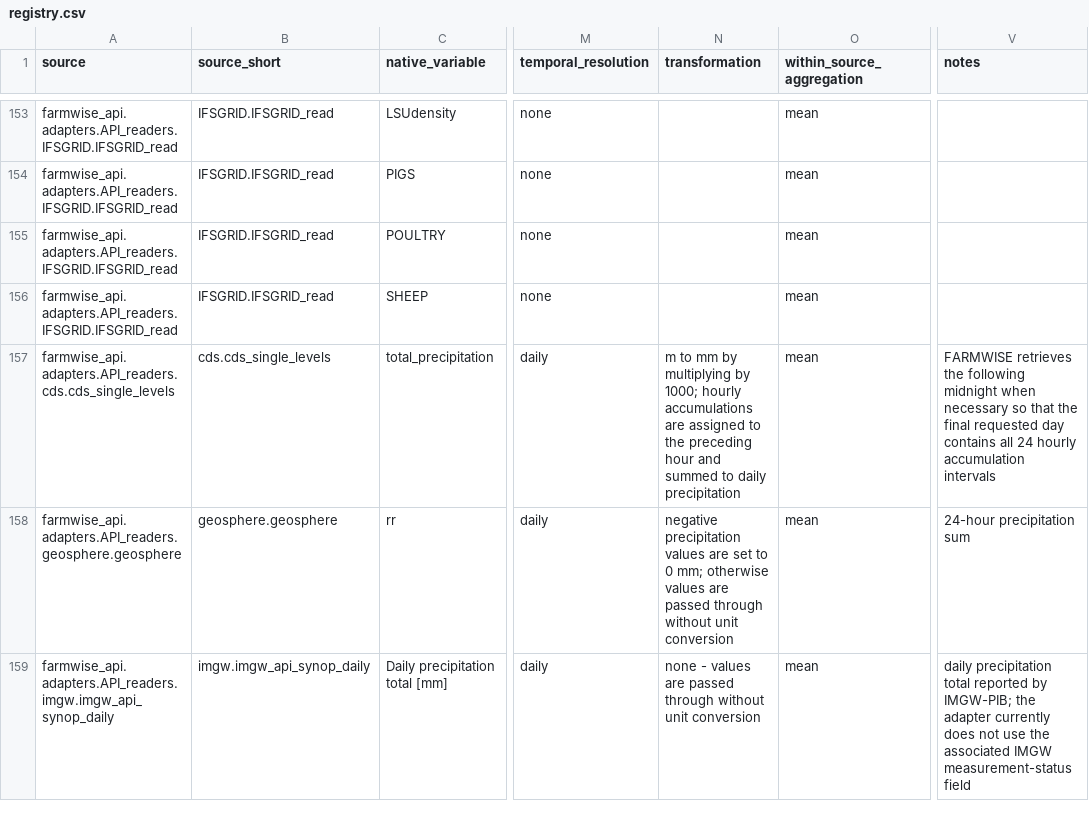
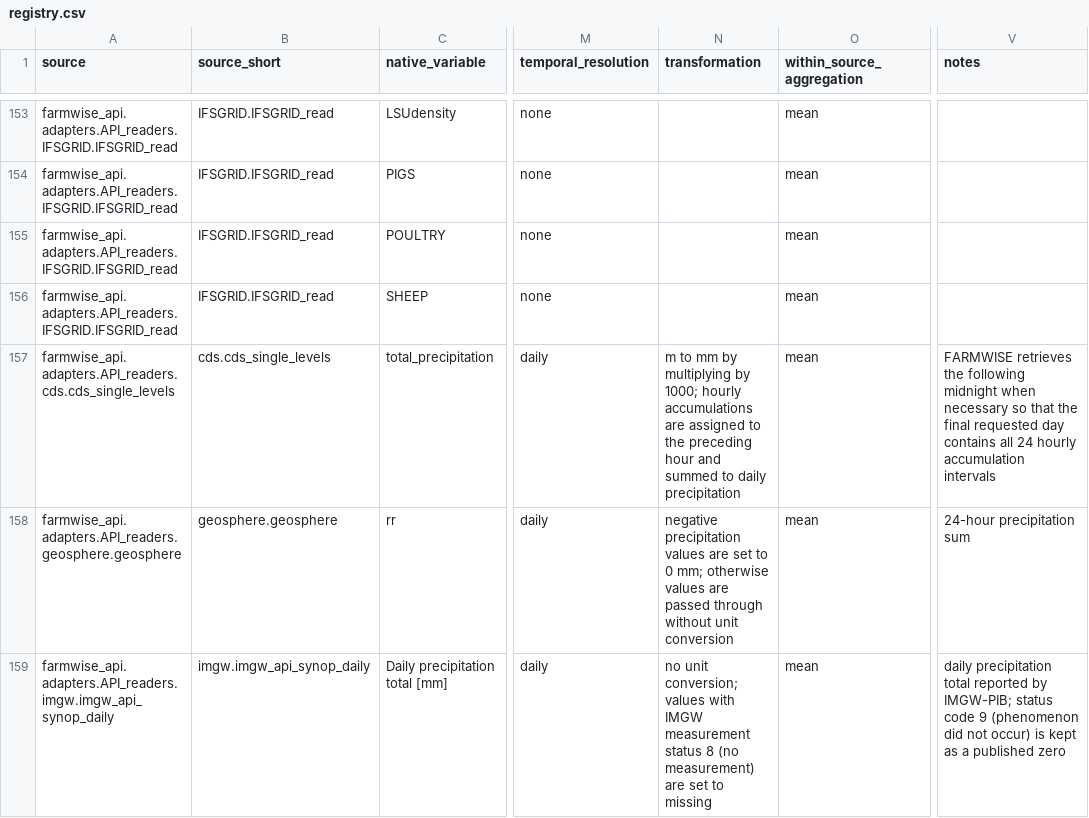
Before and after one commit to SmolakK/FARMWISE-API, a CSV file: docs/registry.csv, drawn as a sheet; only a part is shown, gaps mark what is left out; the diff covers the shown part only; the diff names each change by its address in the sheet, - before the commit and + after, or states it on an @@ line.

Commit message:
Registry update
Registry update

```diff
--- a/docs/registry.csv
+++ b/docs/registry.csv
-N159 (transformation): none - values are passed through without unit conversion
+N159 (transformation): no unit conversion; values with IMGW measurement status 8 (no measurement) are set to missing
-V159 (notes): …by IMGW-PIB; the adapter currently does not use the associated IMGW measurement-status field
+V159 (notes): …by IMGW-PIB; status code 9 (phenomenon did not occur) is kept as a published zero
```
Also changed, not shown: 4 edited cells elsewhere in this file, 1 other file.
